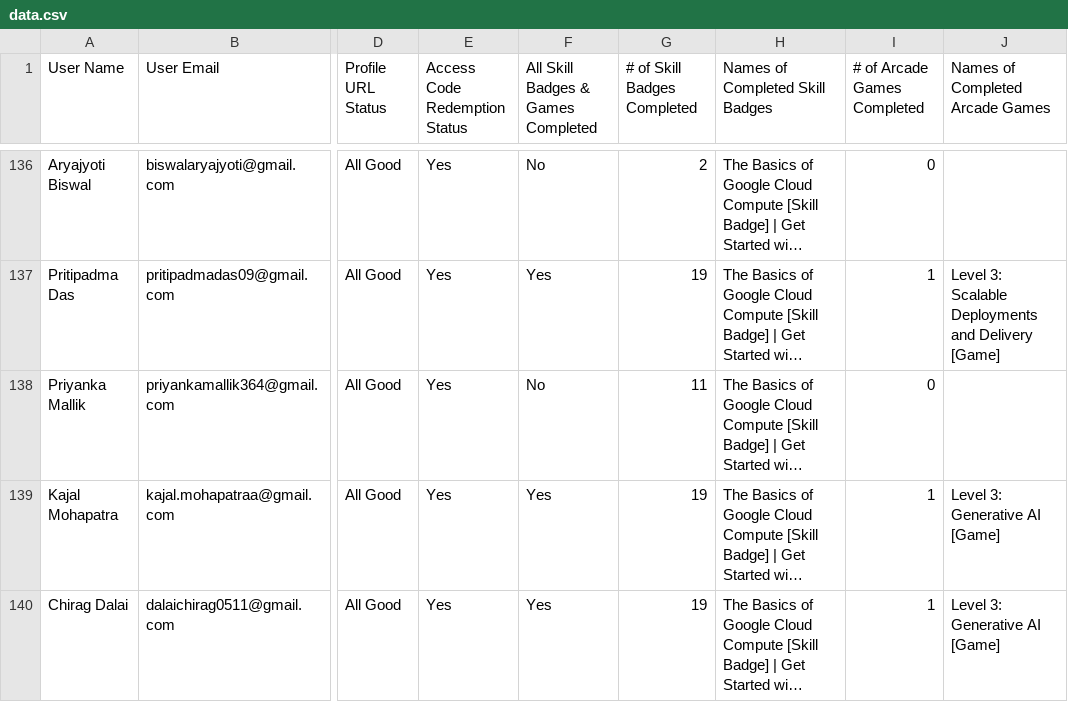
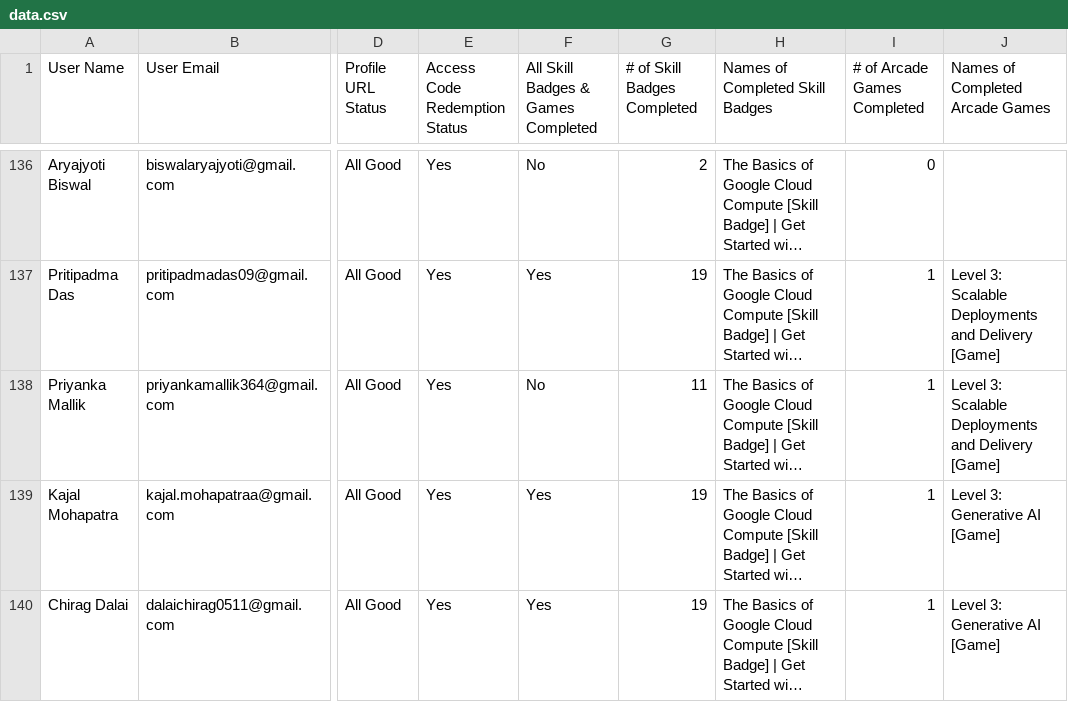
Before and after one commit to sumanpatra006/CloudStudyJams-leaderboard, a CSV file: public/data.csv, drawn as a sheet; only a part is shown, gaps mark what is left out; long unchanged cells end in …; the diff covers the shown part only; the diff names each change by its address in the sheet, - before the commit and + after, or states it on an @@ line.

```diff
--- a/public/data.csv
+++ b/public/data.csv
-I138 (# of Arcade Games Completed): 0
+I138 (# of Arcade Games Completed): 1
-J138 (Names of Completed Arcade Games): (empty)
+J138 (Names of Completed Arcade Games): Level 3: Scalable Deployments and Delivery [Game]
```
Also changed, not shown: 17 edited cells elsewhere in this file, 1 other file.
